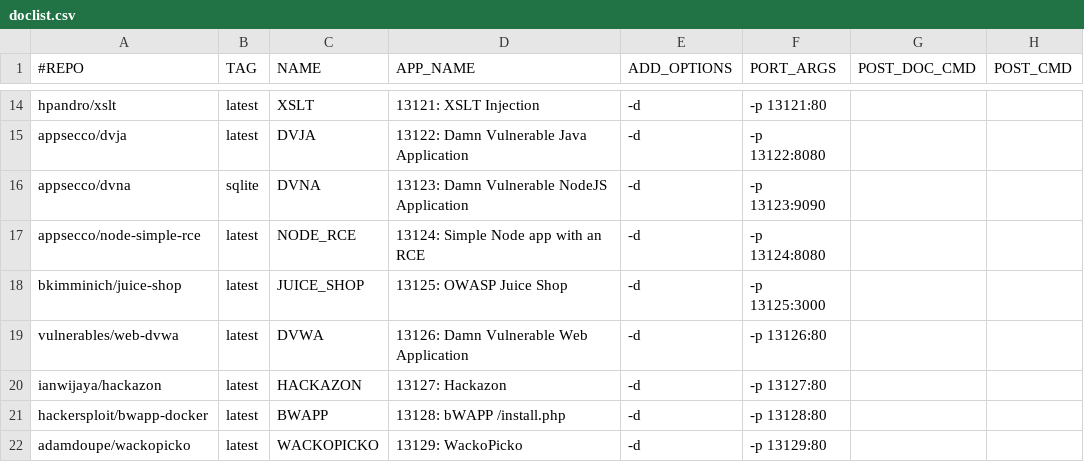
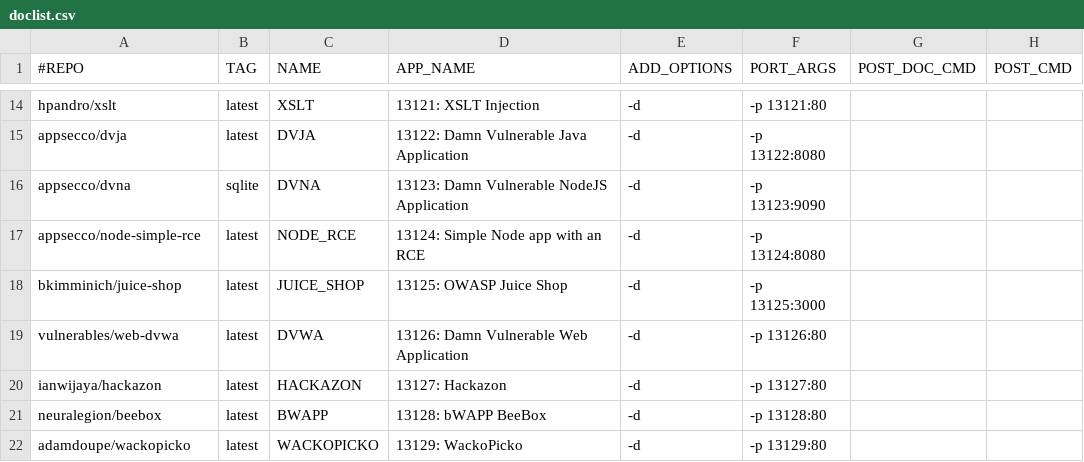
Before and after one commit to RavikumarRamesh/OVLC, a CSV file: doclist.csv, drawn as a sheet; only a part is shown, gaps mark what is left out; the diff names each change by its address in the sheet, - before the commit and + after, or states it on an @@ line.

Commit message:
Update doclist.csv

```diff
--- a/doclist.csv
+++ b/doclist.csv
-A21 (#REPO): hackersploit/bwapp-docker
+A21 (#REPO): neuralegion/beebox
-D21 (APP_NAME): 13128: bWAPP /install.php
+D21 (APP_NAME): 13128: bWAPP BeeBox
```
